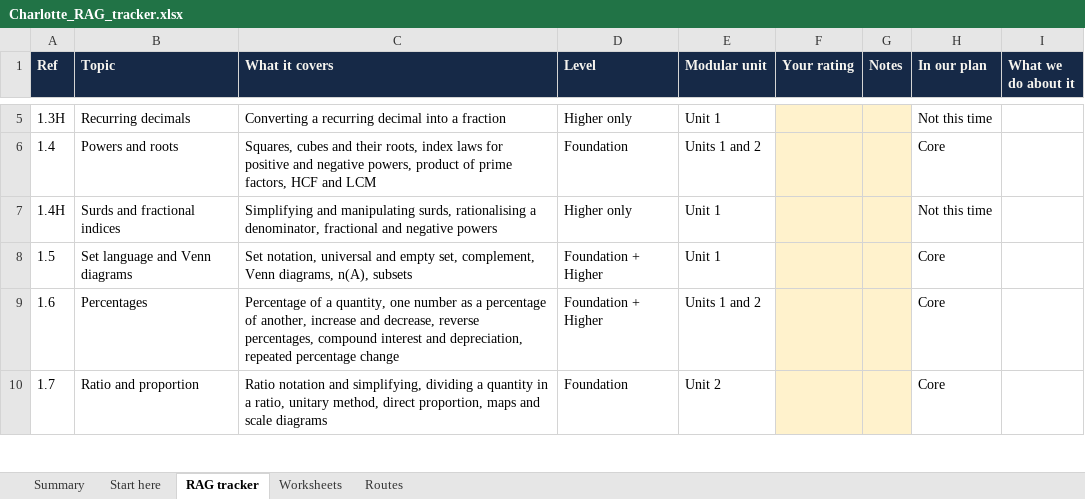
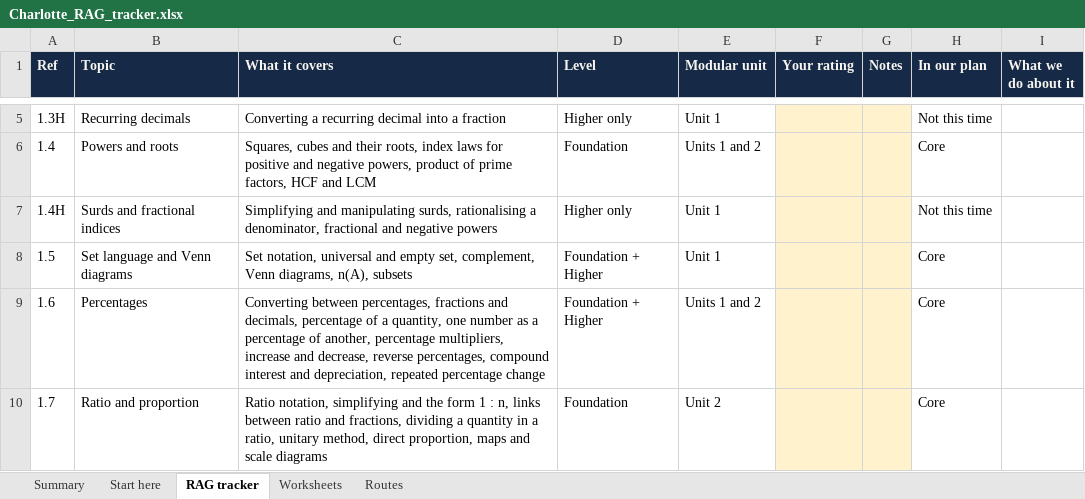
Before and after one commit to AliAljawabra/Daily, an Excel workbook: tutoring/charlotte/Charlotte_RAG_tracker.xlsx, sheet RAG tracker, drawn as a sheet; only a part is shown, gaps mark what is left out; values as stored, in another font and other column widths than the file's, no borders; conditional formats not drawn; the diff covers the shown part only; the diff names each change by its address in the sheet, - before the commit and + after, or states it on an @@ line.

```diff
--- a/tutoring/charlotte/Charlotte_RAG_tracker.xlsx (sheet RAG tracker)
+++ b/tutoring/charlotte/Charlotte_RAG_tracker.xlsx (sheet RAG tracker)
-C9 (What it covers): Percentage of a quantity, one number as a percentage of another, increase and…
+C9 (What it covers): Converting between percentages, fractions and decimals, percentage of a quantity, one number as a percentage of another, percentage multipliers, increase and…
-C10 (What it covers): Ratio notation and simplifying, dividing a…
+C10 (What it covers): Ratio notation, simplifying and the form 1 : n, links between ratio and fractions, dividing a…
```
Also changed, not shown: 5 edited cells elsewhere in this sheet, 1 other file.
